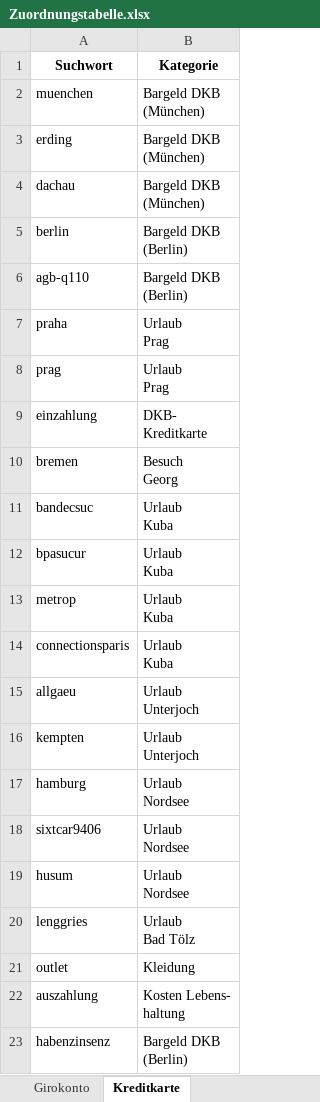
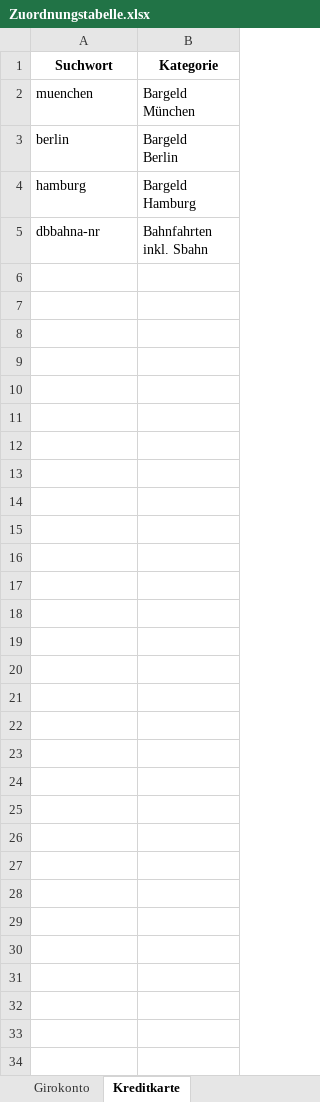
Before and after one commit to codade/KYSA, an Excel workbook: Zuordnungstabelle.xlsx, sheet Kreditkarte, drawn as a sheet; values as stored, in another font and other column widths than the file's, no borders; removed rows and columns are numbered as before the commit, all else as after; ↵ is a line break in a cell; the diff names each change by its address in the sheet, - before the commit and + after, or states it on an @@ line.

```diff
--- a/Zuordnungstabelle.xlsx (sheet Kreditkarte)
+++ b/Zuordnungstabelle.xlsx (sheet Kreditkarte)
-B2 (Kategorie): Bargeld DKB ↵ (München)
+B2 (Kategorie): Bargeld ↵ München
-row 3: erding | Bargeld DKB ↵ (München)
-row 4: dachau | Bargeld DKB ↵ (München)
-B3 (Kategorie): Bargeld DKB ↵ (Berlin)
+B3 (Kategorie): Bargeld ↵ Berlin
-row 6: agb-q110 | Bargeld DKB ↵ (Berlin)
-row 7: praha | Urlaub ↵ Prag
-row 8: prag | Urlaub ↵ Prag
-row 9: einzahlung | DKB- ↵ Kreditkarte
-row 10: bremen | Besuch ↵ Georg
-row 11: bandecsuc | Urlaub ↵ Kuba
-row 12: bpasucur | Urlaub ↵ Kuba
-row 13: metrop | Urlaub ↵ Kuba
-row 14: connectionsparis | Urlaub ↵ Kuba
-row 15: allgaeu | Urlaub ↵ Unterjoch
-row 16: kempten | Urlaub ↵ Unterjoch
-B4 (Kategorie): Urlaub ↵ Nordsee
+B4 (Kategorie): Bargeld ↵ Hamburg
-row 18: sixtcar9406 | Urlaub ↵ Nordsee
-row 19: husum | Urlaub ↵ Nordsee
-row 20: lenggries | Urlaub ↵ Bad Tölz
-row 21: outlet | Kleidung
-row 22: auszahlung | Kosten Lebens- ↵ haltung
-row 23: habenzinsenz | Bargeld DKB ↵ (Berlin)
+row 5: dbbahna-nr | Bahnfahrten ↵ inkl. Sbahn
```
Also changed, not shown: sheet Girokonto, charts or pictures, 1 other file.
